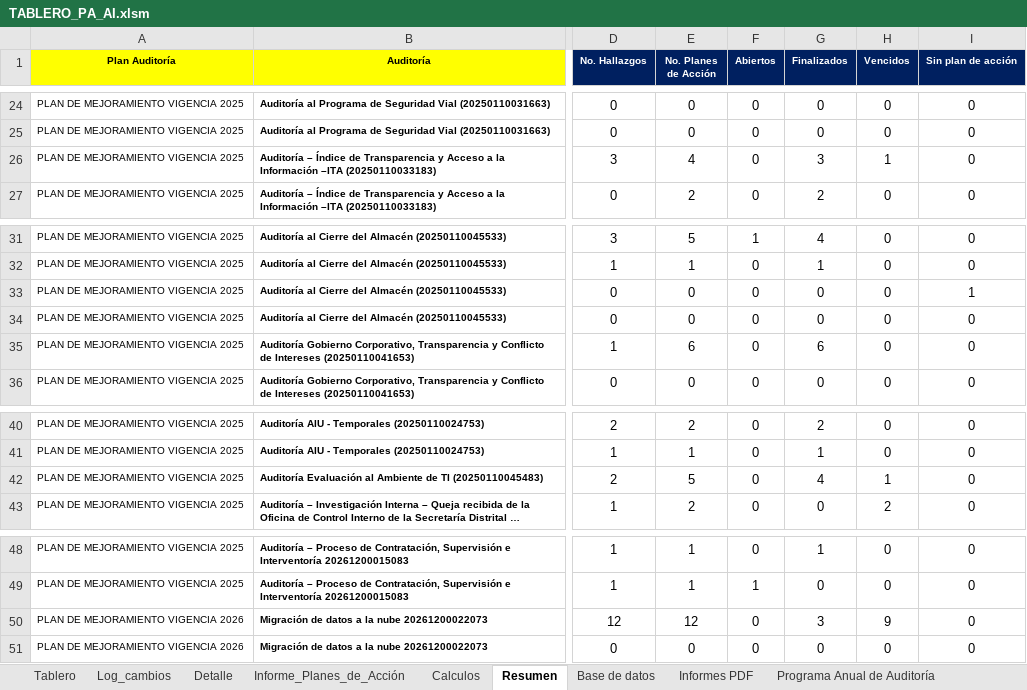
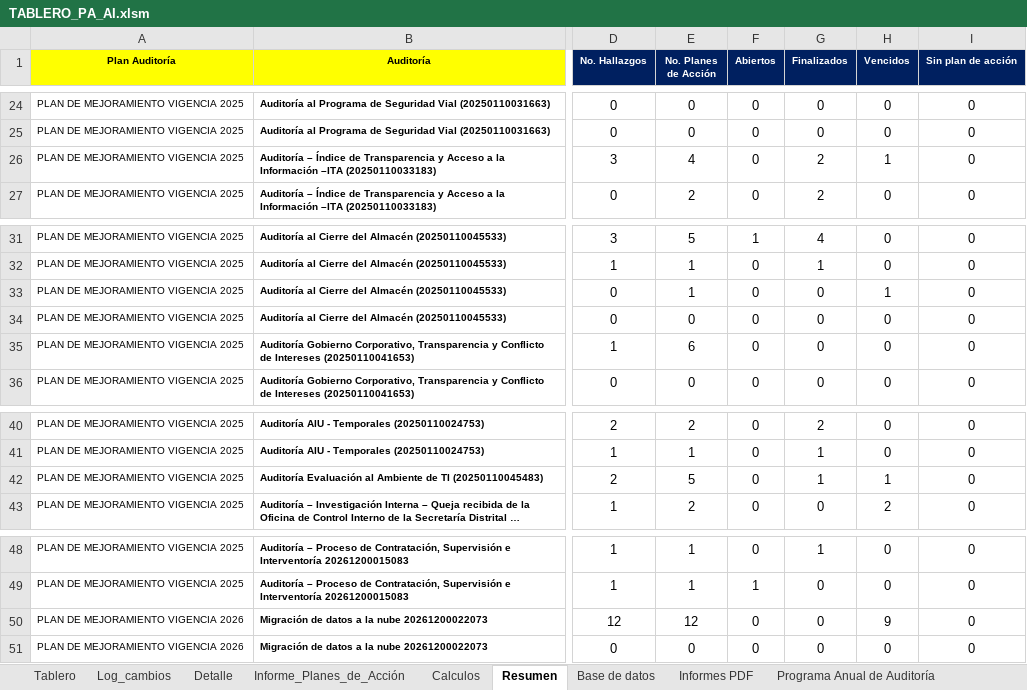
Before and after one commit to diego12vas-cmd/tableros-control, an Excel workbook: TABLERO_PA_AI.xlsm, sheet Resumen, drawn as a sheet; only a part is shown, gaps mark what is left out; long unchanged cells end in …; values as stored, in another font and other column widths than the file's, no borders; table styles not drawn; the diff names each change by its address in the sheet, - before the commit and + after, or states it on an @@ line.

```diff
--- a/TABLERO_PA_AI.xlsm (sheet Resumen)
+++ b/TABLERO_PA_AI.xlsm (sheet Resumen)
-G26 (Finalizados): 3
+G26 (Finalizados): 2
-E33 (No. Planes de Acción): 0
+E33 (No. Planes de Acción): 1
-H33 (Vencidos): 0
+H33 (Vencidos): 1
-I33 (Sin plan de acción): 1
+I33 (Sin plan de acción): 0
-G35 (Finalizados): 6
+G35 (Finalizados): 0
-G42 (Finalizados): 4
+G42 (Finalizados): 1
-G50 (Finalizados): 3
+G50 (Finalizados): 0
```
Also changed, not shown: sheet Log_cambios, sheet Base de datos, sheet Tablero, 1 other file.
